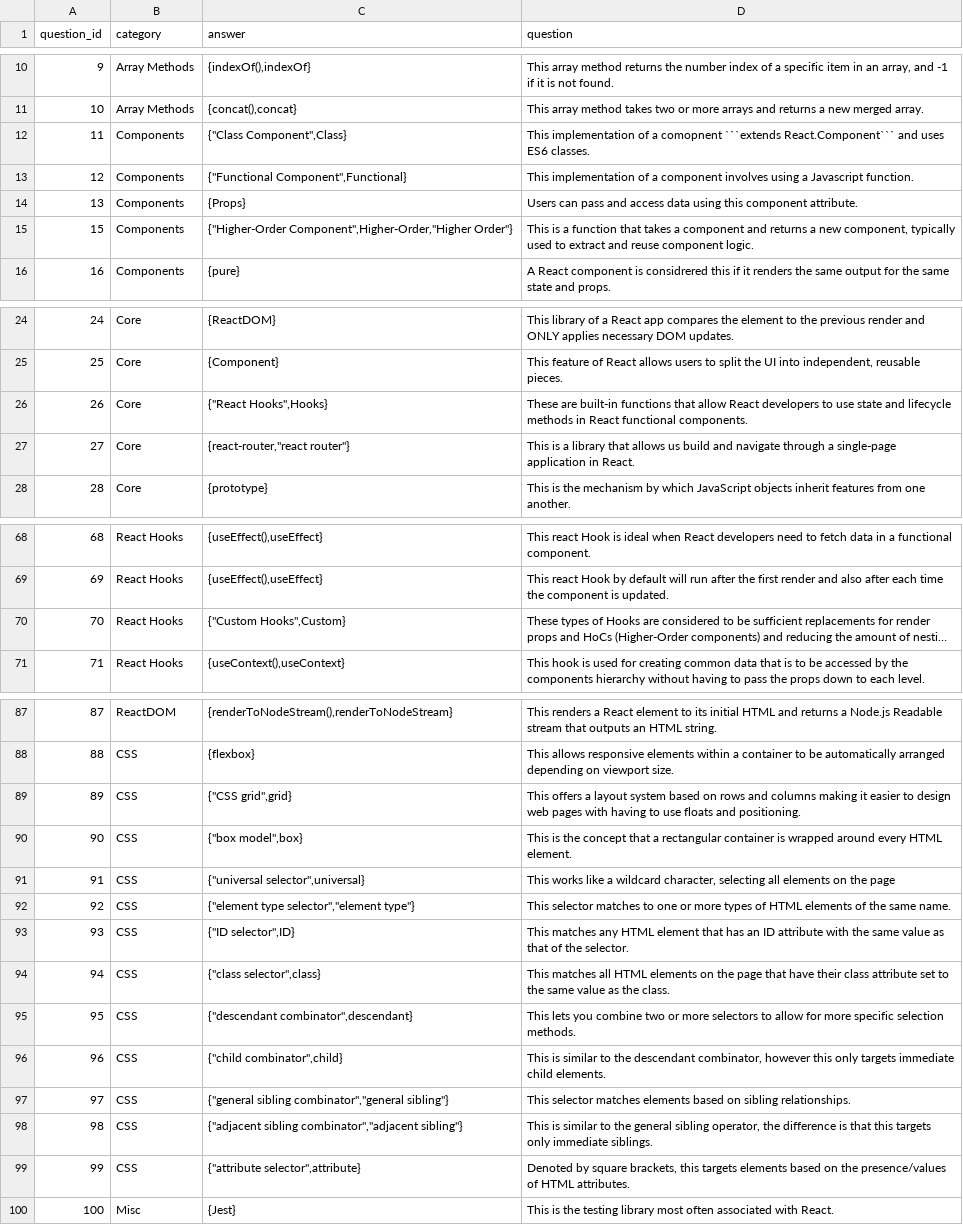
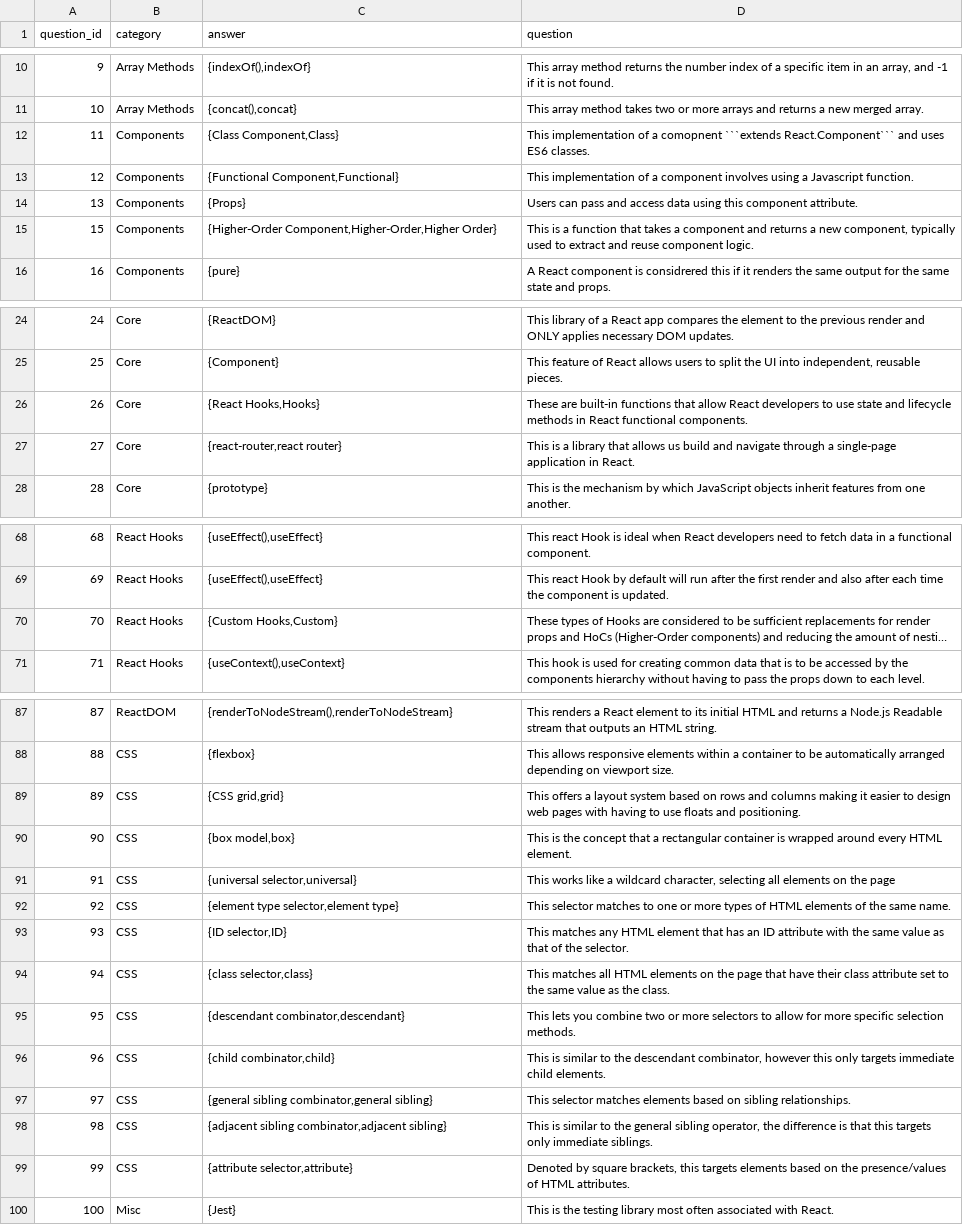
Before and after one commit to Ochoa-Projects/react-jeopardy, a CSV file: public/react-questions.csv, drawn as a sheet; only a part is shown, gaps mark what is left out; long unchanged cells end in …; the diff covers the shown part only; the diff names each change by its address in the sheet, - before the commit and + after, or states it on an @@ line.

```diff
--- a/public/react-questions.csv
+++ b/public/react-questions.csv
-C12 (answer): {"Class Component",Class}
+C12 (answer): {Class Component,Class}
-C13 (answer): {"Functional Component",Functional}
+C13 (answer): {Functional Component,Functional}
-C15 (answer): {"Higher-Order Component",Higher-Order,"Higher Order"}
+C15 (answer): {Higher-Order Component,Higher-Order,Higher Order}
-C26 (answer): {"React Hooks",Hooks}
+C26 (answer): {React Hooks,Hooks}
-C27 (answer): {react-router,"react router"}
+C27 (answer): {react-router,react router}
-C70 (answer): {"Custom Hooks",Custom}
+C70 (answer): {Custom Hooks,Custom}
-C89 (answer): {"CSS grid",grid}
+C89 (answer): {CSS grid,grid}
-C90 (answer): {"box model",box}
+C90 (answer): {box model,box}
-C91 (answer): {"universal selector",universal}
+C91 (answer): {universal selector,universal}
-C92 (answer): {"element type selector","element type"}
+C92 (answer): {element type selector,element type}
-C93 (answer): {"ID selector",ID}
+C93 (answer): {ID selector,ID}
-C94 (answer): {"class selector",class}
+C94 (answer): {class selector,class}
-C95 (answer): {"descendant combinator",descendant}
+C95 (answer): {descendant combinator,descendant}
-C96 (answer): {"child combinator",child}
+C96 (answer): {child combinator,child}
-C97 (answer): {"general sibling combinator","general sibling"}
+C97 (answer): {general sibling combinator,general sibling}
-C98 (answer): {"adjacent sibling combinator","adjacent sibling"}
+C98 (answer): {adjacent sibling combinator,adjacent sibling}
-C99 (answer): {"attribute selector",attribute}
+C99 (answer): {attribute selector,attribute}
```
Also changed, not shown: 14 edited cells elsewhere in this file, 3 other files.
